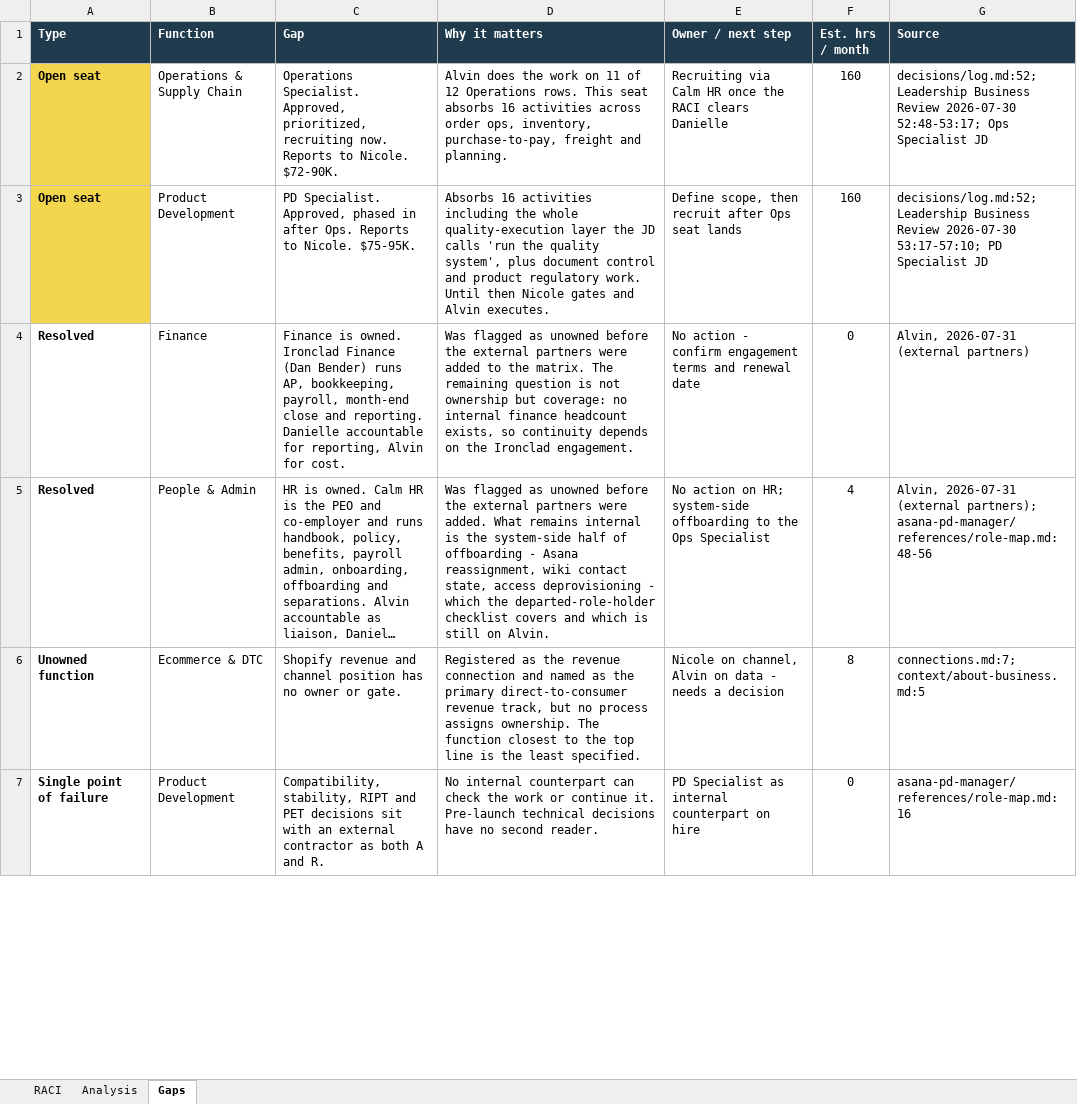
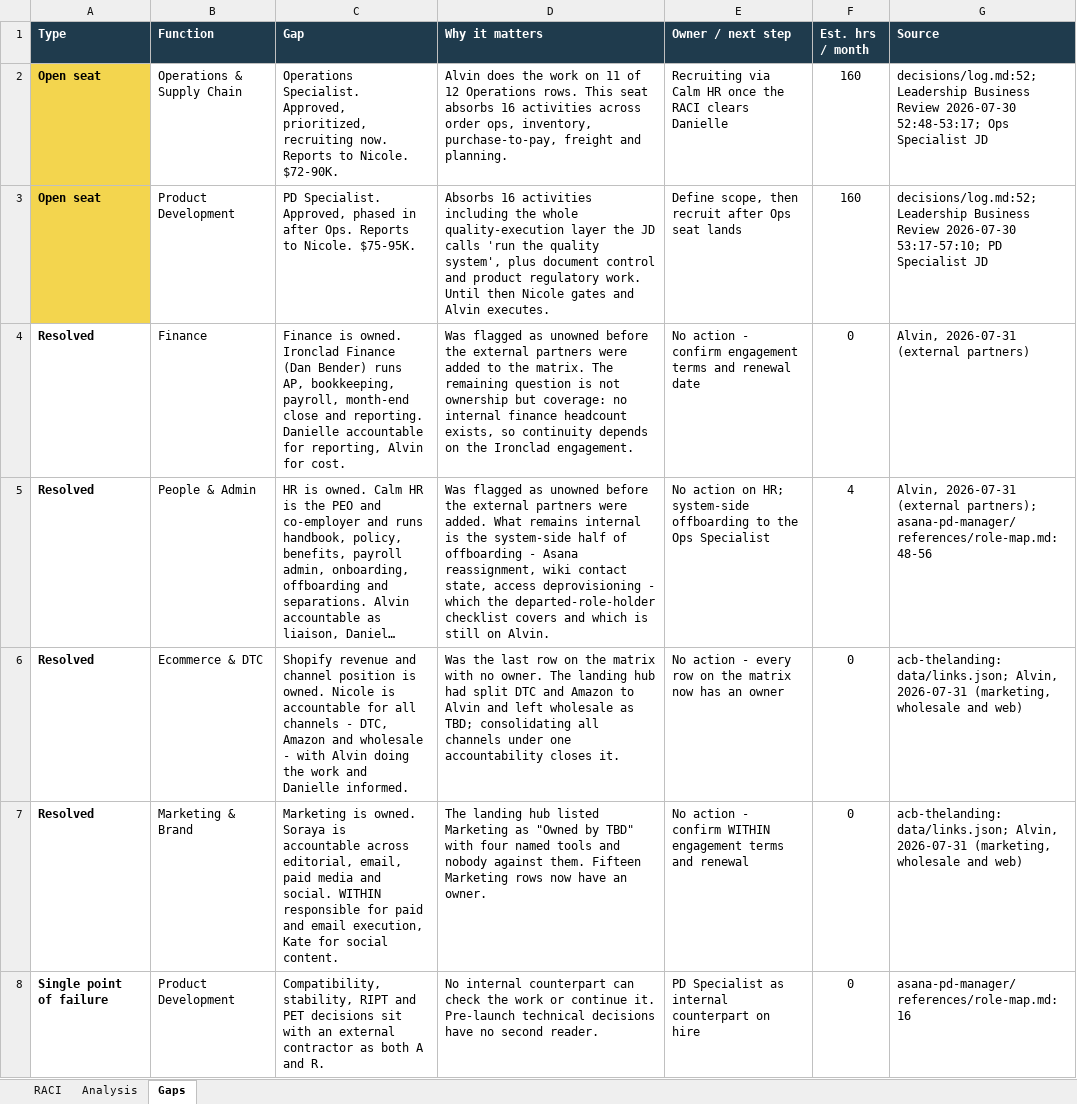
Before and after one commit to SWEETJULY26/SJ-OS, an Excel workbook: deliverables/AC-Brands-RACI.xlsx, sheet Gaps, drawn as a sheet; only a part is shown; long unchanged cells end in …; values as stored, in another font and other column widths than the file's, no borders; removed rows and columns are numbered as before the commit, all else as after; the diff covers the shown part only; the diff names each change by its address in the sheet, - before the commit and + after, or states it on an @@ line.

```diff
--- a/deliverables/AC-Brands-RACI.xlsx (sheet Gaps)
+++ b/deliverables/AC-Brands-RACI.xlsx (sheet Gaps)
-row 6: Unowned function | Ecommerce & DTC | Shopify revenue and channel position has no owner or gate. | Registered as the revenue connection and named as the primary direct-to-consumer revenue track, but no process assigns ownership. The function closest to the top line is the least specified. | Nicole on channel, Alvin on data - needs a decision | 8 | connections.md:7; context/about-business.md:5
+row 6: Resolved | Ecommerce & DTC | Shopify revenue and channel position is owned. Nicole is accountable for all channels - DTC, Amazon and wholesale - with Alvin doing the work and Danielle informed. | Was the last row on the matrix with no owner. The landing hub had split DTC and Amazon to Alvin and left wholesale as TBD; consolidating all channels under one accountability closes it. | No action - every row on the matrix now has an owner | 0 | acb-thelanding: data/links.json; Alvin, 2026-07-31 (marketing, wholesale and web)
+row 7: Resolved | Marketing & Brand | Marketing is owned. Soraya is accountable across editorial, email, paid media and social. WITHIN responsible for paid and email execution, Kate for social content. | The landing hub listed Marketing as "Owned by TBD" with four named tools and nobody against them. Fifteen Marketing rows now have an owner. | No action - confirm WITHIN engagement terms and renewal | 0 | acb-thelanding: data/links.json; Alvin, 2026-07-31 (marketing, wholesale and web)
```
Also changed, not shown: 3 edited cells elsewhere in this sheet, sheet RACI, sheet Analysis, 11 other files.
